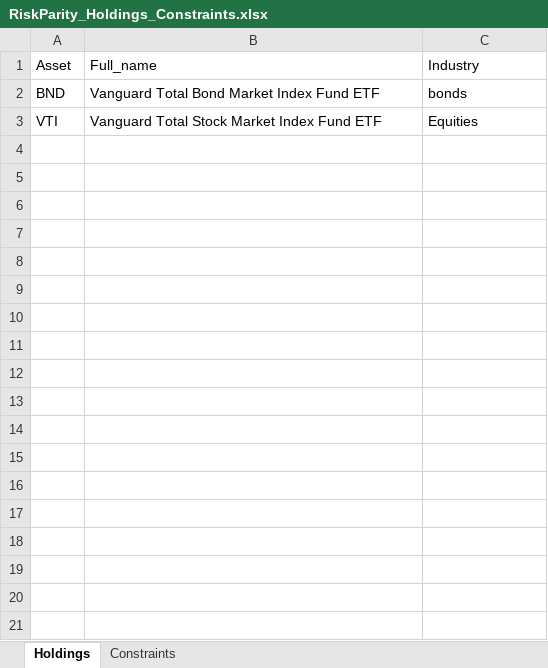
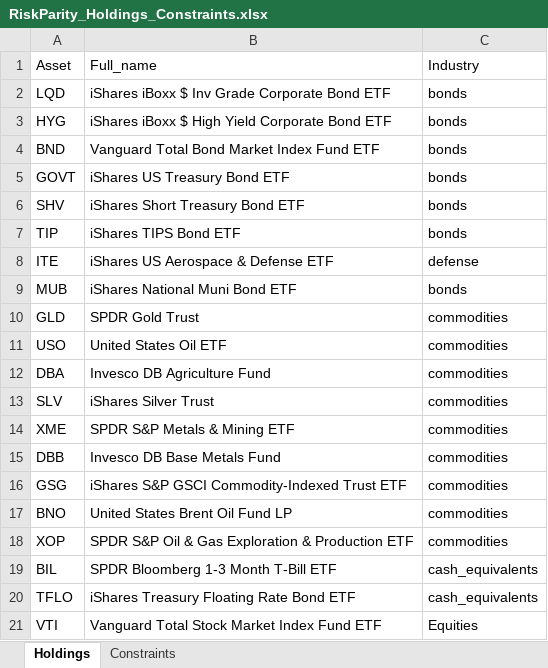
Before and after one commit to webclinic017/RiskParity, an Excel workbook: RiskParity_Holdings_Constraints.xlsx, sheet Holdings, drawn as a sheet; only a part is shown; values as stored, in another font and other column widths than the file's, no borders; the diff covers the shown part only; the diff names each change by its address in the sheet, - before the commit and + after, or states it on an @@ line.

Commit message:
adad

```diff
--- a/RiskParity_Holdings_Constraints.xlsx (sheet Holdings)
+++ b/RiskParity_Holdings_Constraints.xlsx (sheet Holdings)
+row 2: LQD | iShares iBoxx $ Inv Grade Corporate Bond ETF | bonds
+row 3: HYG | iShares iBoxx $ High Yield Corporate Bond ETF | bonds
+row 5: GOVT | iShares US Treasury Bond ETF | bonds
+row 6: SHV | iShares Short Treasury Bond ETF | bonds
+row 7: TIP | iShares TIPS Bond ETF | bonds
+row 8: ITE | iShares US Aerospace & Defense ETF | defense
+row 9: MUB | iShares National Muni Bond ETF | bonds
+row 10: GLD | SPDR Gold Trust | commodities
+row 11: USO | United States Oil ETF | commodities
+row 12: DBA | Invesco DB Agriculture Fund | commodities
+row 13: SLV | iShares Silver Trust | commodities
+row 14: XME | SPDR S&P Metals & Mining ETF | commodities
+row 15: DBB | Invesco DB Base Metals Fund | commodities
+row 16: GSG | iShares S&P GSCI Commodity-Indexed Trust ETF | commodities
+row 17: BNO | United States Brent Oil Fund LP | commodities
+row 18: XOP | SPDR S&P Oil & Gas Exploration & Production ETF | commodities
+row 19: BIL | SPDR Bloomberg 1-3 Month T-Bill ETF | cash_equivalents
+row 20: TFLO | iShares Treasury Floating Rate Bond ETF | cash_equivalents
```
Also changed, not shown: 13 added rows elsewhere in this sheet.
